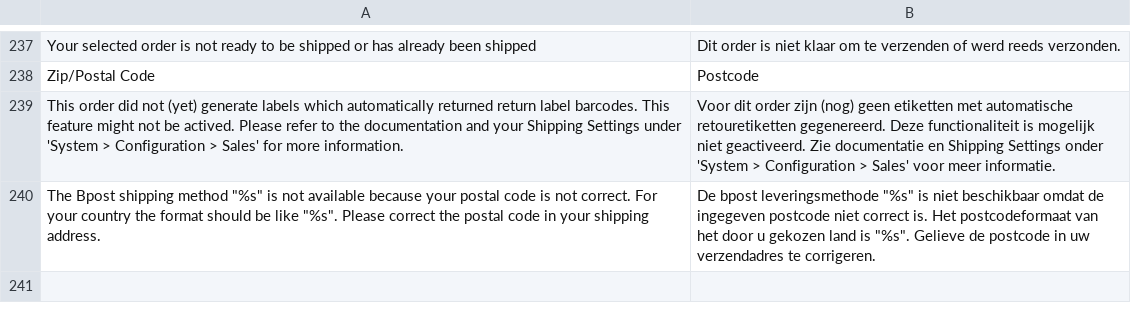
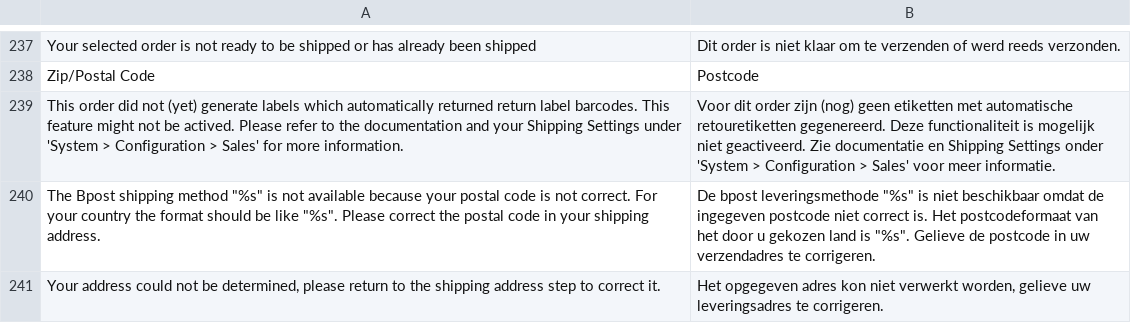
Before and after one commit to OpenMageModuleFostering/bpost, a CSV file: app/locale/nl_NL/Bpost_ShM.csv, drawn as a sheet; only a part is shown, gaps mark what is left out; the diff names each change by its address in the sheet, - before the commit and + after, or states it on an @@ line.

```diff
--- a/app/locale/nl_NL/Bpost_ShM.csv
+++ b/app/locale/nl_NL/Bpost_ShM.csv
+row 241: Your address could not be determined, please return to the shipping address step to correct it. | Het opgegeven adres kon niet verwerkt worden, gelieve uw leveringsadres te corrigeren.
```
Also changed, not shown: app/locale/en_US/Bpost_ShM.csv, 18 other files.
